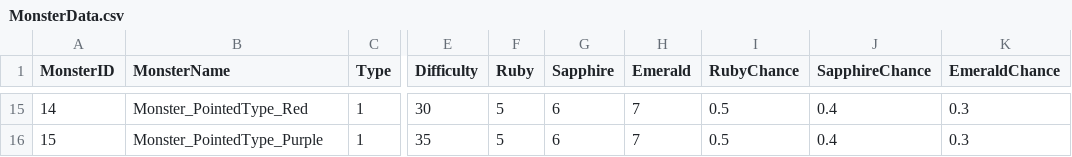
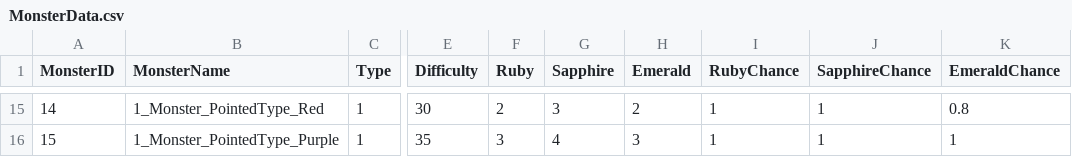
Before and after one commit to MikuEngine/MikuEngine, a CSV file: Resource/Data/MonsterData.csv, drawn as a sheet; only a part is shown, gaps mark what is left out; the diff covers the shown part only; the diff names each change by its address in the sheet, - before the commit and + after, or states it on an @@ line.

```diff
--- a/Resource/Data/MonsterData.csv
+++ b/Resource/Data/MonsterData.csv
-B15 (MonsterName): Monster_PointedType_Red
+B15 (MonsterName): 1_Monster_PointedType_Red
-F15 (Ruby): 5
+F15 (Ruby): 2
-G15 (Sapphire): 6
+G15 (Sapphire): 3
-H15 (Emerald): 7
+H15 (Emerald): 2
-I15:I16 (RubyChance): 0.5
+I15:I16 (RubyChance): 1
-J15:J16 (SapphireChance): 0.4
+J15:J16 (SapphireChance): 1
-K15 (EmeraldChance): 0.3
+K15 (EmeraldChance): 0.8
-B16 (MonsterName): Monster_PointedType_Purple
+B16 (MonsterName): 1_Monster_PointedType_Purple
-F16 (Ruby): 5
+F16 (Ruby): 3
-G16 (Sapphire): 6
+G16 (Sapphire): 4
-H16 (Emerald): 7
+H16 (Emerald): 3
-K16 (EmeraldChance): 0.3
+K16 (EmeraldChance): 1
```
Also changed, not shown: 88 edited cells elsewhere in this file, Resource/Data/Stages.csv, 21 other files.
